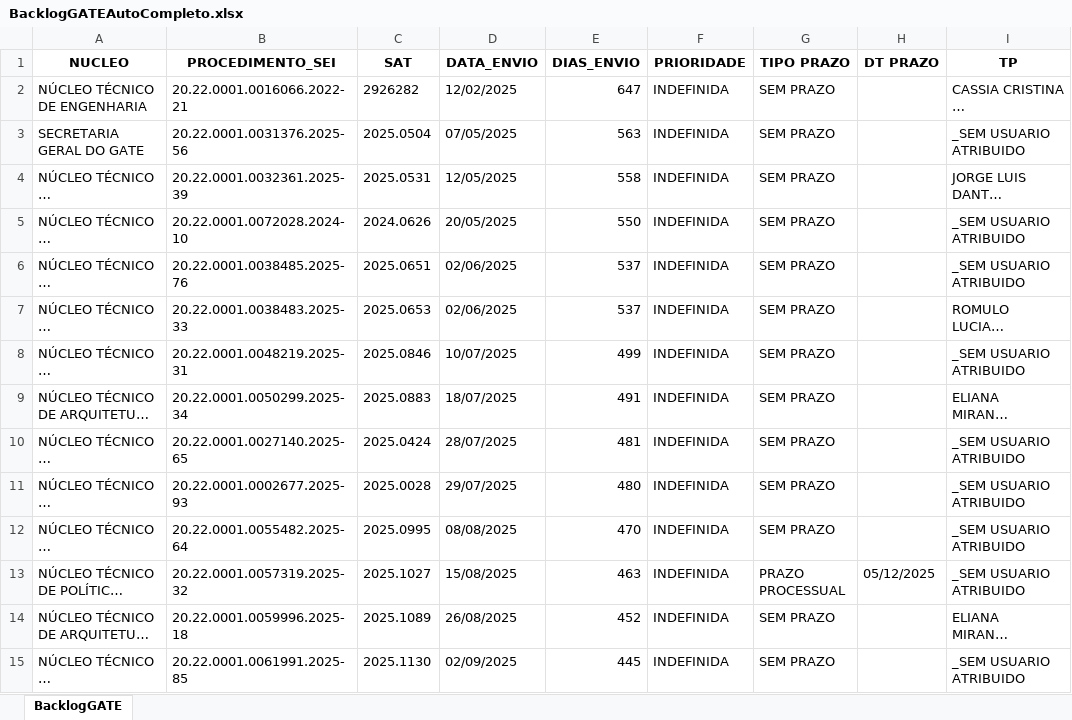
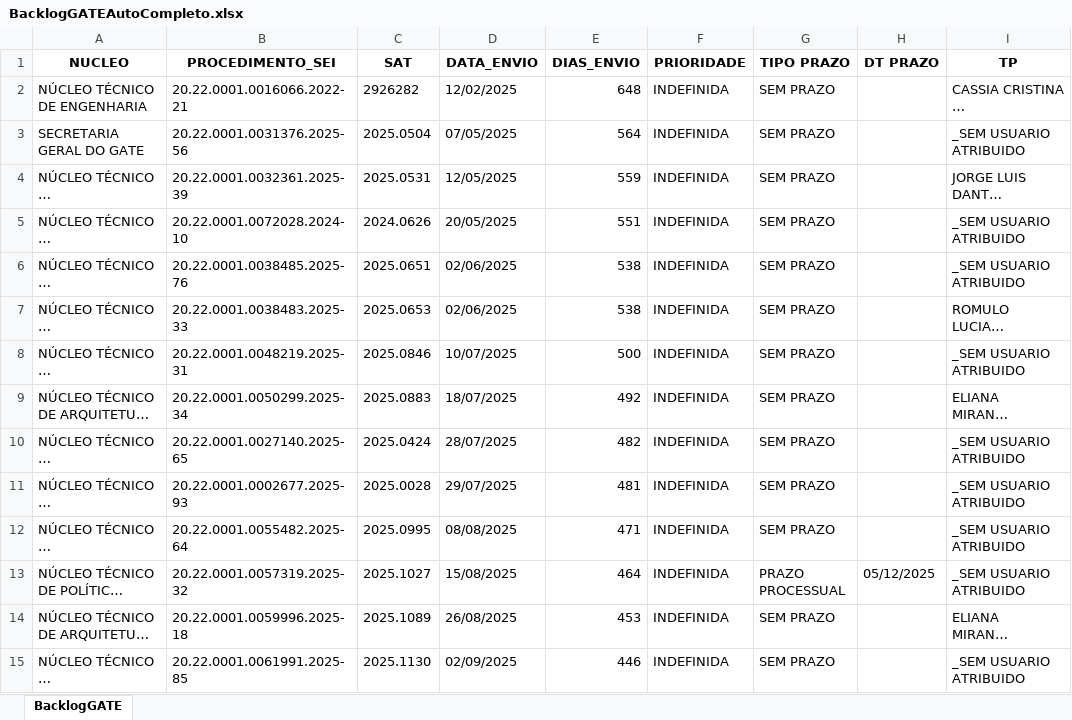
Before and after one commit to cdadosgate/backlog-GATE, an Excel workbook: BacklogGATEAutoCompleto.xlsx, sheet BacklogGATE, drawn as a sheet; only a part is shown; long unchanged cells end in …; values as stored, in another font and other column widths than the file's, no borders; the diff covers the shown part only; the diff names each change by its address in the sheet, - before the commit and + after, or states it on an @@ line.

Commit message:
Add backlog, prod, and saida_sem_it - 2026-11-22 00:30:03

```diff
--- a/BacklogGATEAutoCompleto.xlsx (sheet BacklogGATE)
+++ b/BacklogGATEAutoCompleto.xlsx (sheet BacklogGATE)
-E2 (DIAS_ENVIO): 647
+E2 (DIAS_ENVIO): 648
-E3 (DIAS_ENVIO): 563
+E3 (DIAS_ENVIO): 564
-E4 (DIAS_ENVIO): 558
+E4 (DIAS_ENVIO): 559
-E5 (DIAS_ENVIO): 550
+E5 (DIAS_ENVIO): 551
-E6:E7 (DIAS_ENVIO): 537
+E6:E7 (DIAS_ENVIO): 538
-E8 (DIAS_ENVIO): 499
+E8 (DIAS_ENVIO): 500
-E9 (DIAS_ENVIO): 491
+E9 (DIAS_ENVIO): 492
-E10 (DIAS_ENVIO): 481
+E10 (DIAS_ENVIO): 482
-E11 (DIAS_ENVIO): 480
+E11 (DIAS_ENVIO): 481
-E12 (DIAS_ENVIO): 470
+E12 (DIAS_ENVIO): 471
-E13 (DIAS_ENVIO): 463
+E13 (DIAS_ENVIO): 464
-E14 (DIAS_ENVIO): 452
+E14 (DIAS_ENVIO): 453
-E15 (DIAS_ENVIO): 445
+E15 (DIAS_ENVIO): 446
```
Also changed, not shown: 624 edited cells elsewhere in this sheet, SaidaSemITGATEAutoCompleto.xlsx, 1 other file.
